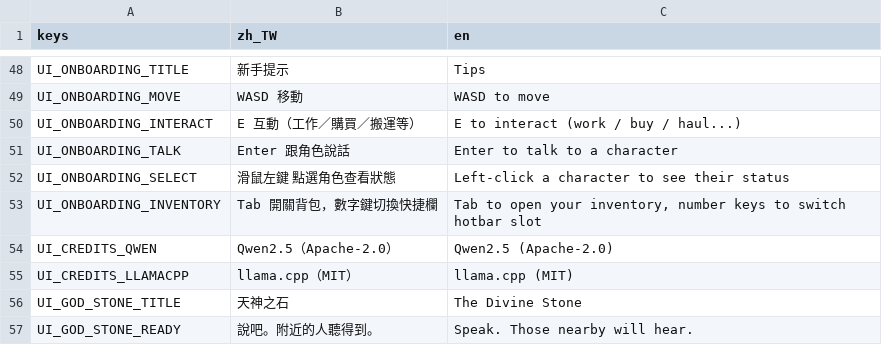
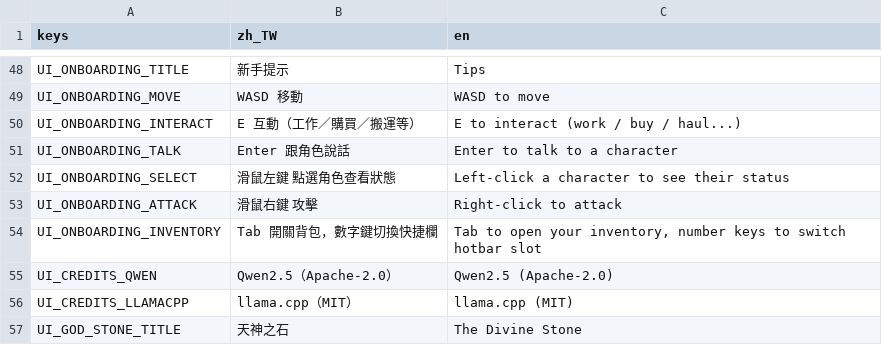
Before and after one commit to adez360/Ailley, a CSV file: Ailley/locale/game.csv, drawn as a sheet; only a part is shown, gaps mark what is left out; the shorter side is filled out with more unchanged rows; the diff names each change by its address in the sheet, - before the commit and + after, or states it on an @@ line.

Commit message:
feat: add right-click attack line to onboarding hint
滑鼠右鍵攻擊輸入路徑（#763）晚於新手提示 UI（#585／PR #830）完成，
提示內容漏列。補上 UI_ONBOARDING_ATTACK 中英文 key（locale/game.csv）
與 HINT_KEYS 條目（onboarding_hint.gd），順序放在滑鼠左鍵之後、
Tab 背包之前（左右鍵成對）。順手把《17_產品範圍與完整度地圖》
「新手引導」項目的過期 ☐ 更新成 ✅（issue #585 其實已在 PR #830 完成）。

Closes #915

```diff
--- a/Ailley/locale/game.csv
+++ b/Ailley/locale/game.csv
+row 53: UI_ONBOARDING_ATTACK | 滑鼠右鍵 攻擊 | Right-click to attack
```
Also changed, not shown: 2 other files.
